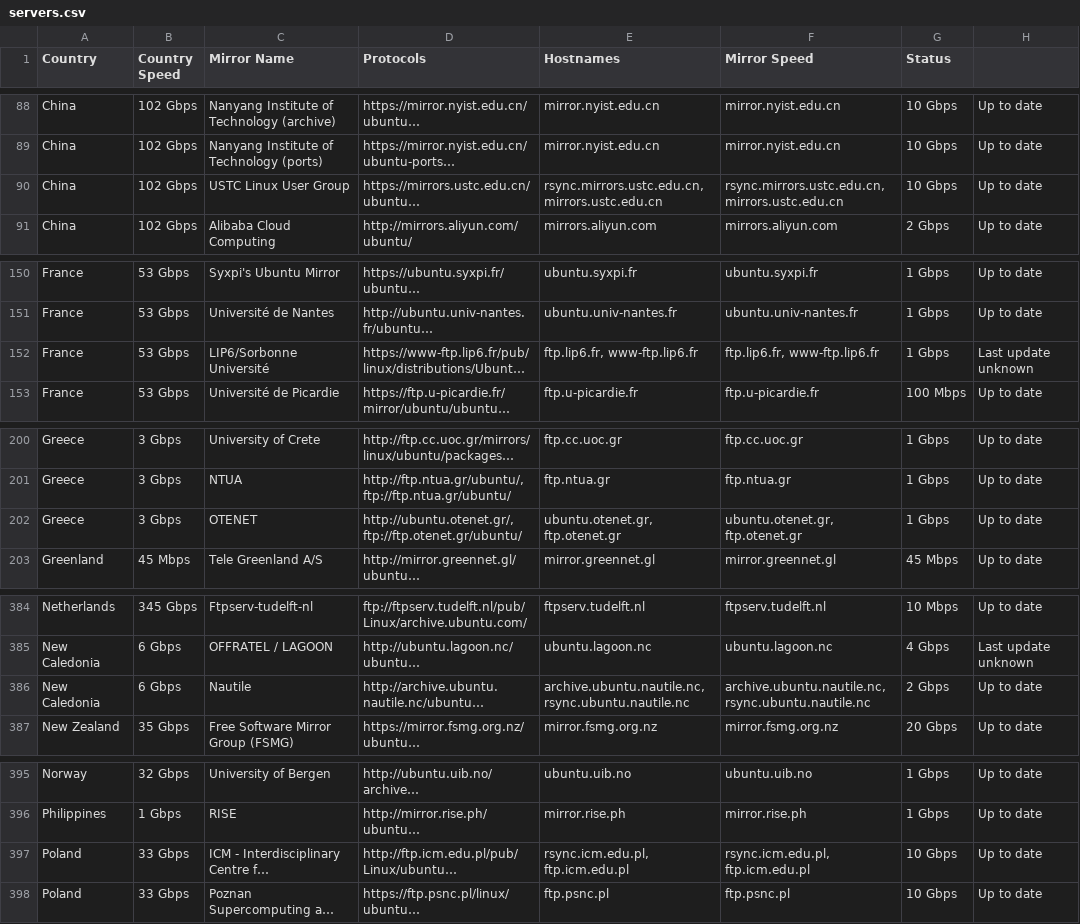
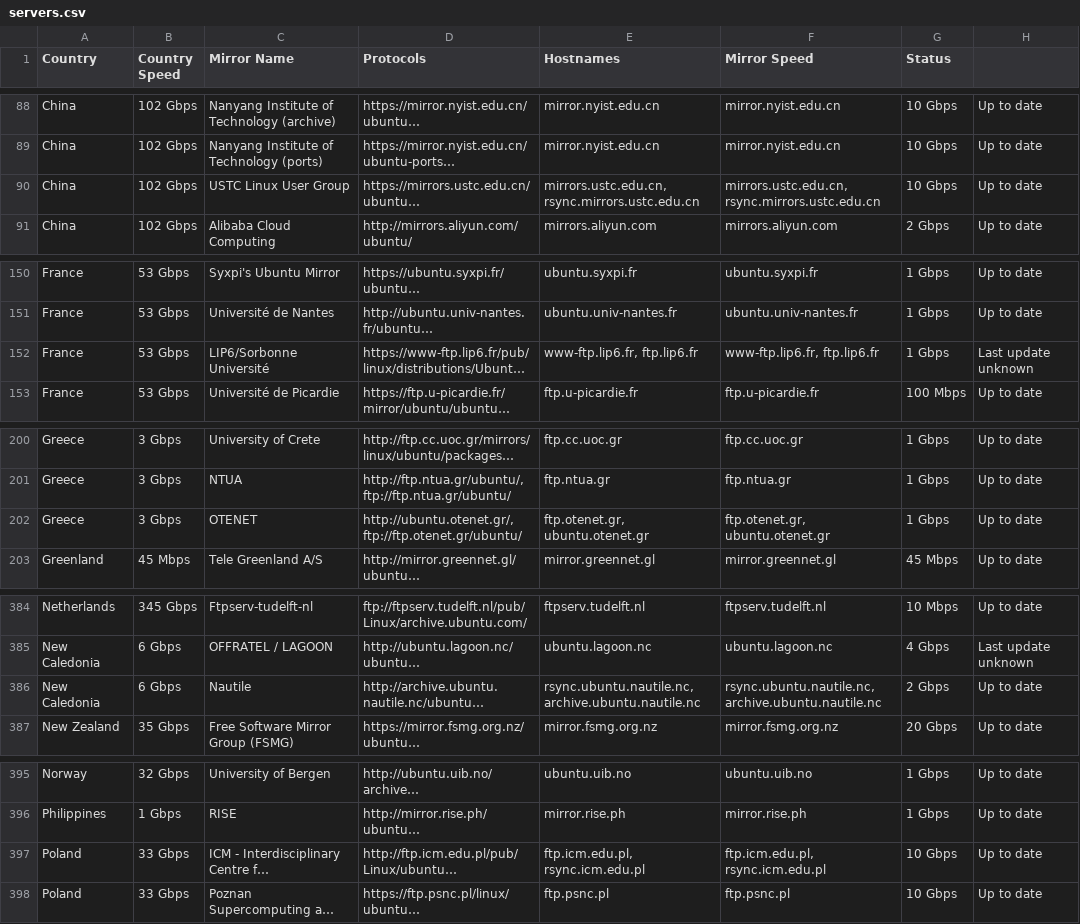
Before and after one commit to crazyuploader/Ubuntu-Mirror-Scraper, a CSV file: data/mirrors/archive/servers.csv, drawn as a sheet; only a part is shown, gaps mark what is left out; long unchanged cells end in …; the diff covers the shown part only; the diff names each change by its address in the sheet, - before the commit and + after, or states it on an @@ line.

```diff
--- a/data/mirrors/archive/servers.csv
+++ b/data/mirrors/archive/servers.csv
-E90 (Hostnames): rsync.mirrors.ustc.edu.cn, mirrors.ustc.edu.cn
+E90 (Hostnames): mirrors.ustc.edu.cn, rsync.mirrors.ustc.edu.cn
-F90 (Mirror Speed): rsync.mirrors.ustc.edu.cn, mirrors.ustc.edu.cn
+F90 (Mirror Speed): mirrors.ustc.edu.cn, rsync.mirrors.ustc.edu.cn
-E152 (Hostnames): ftp.lip6.fr, www-ftp.lip6.fr
+E152 (Hostnames): www-ftp.lip6.fr, ftp.lip6.fr
-F152 (Mirror Speed): ftp.lip6.fr, www-ftp.lip6.fr
+F152 (Mirror Speed): www-ftp.lip6.fr, ftp.lip6.fr
-E202 (Hostnames): ubuntu.otenet.gr, ftp.otenet.gr
+E202 (Hostnames): ftp.otenet.gr, ubuntu.otenet.gr
-F202 (Mirror Speed): ubuntu.otenet.gr, ftp.otenet.gr
+F202 (Mirror Speed): ftp.otenet.gr, ubuntu.otenet.gr
-E386 (Hostnames): archive.ubuntu.nautile.nc, rsync.ubuntu.nautile.nc
+E386 (Hostnames): rsync.ubuntu.nautile.nc, archive.ubuntu.nautile.nc
-F386 (Mirror Speed): archive.ubuntu.nautile.nc, rsync.ubuntu.nautile.nc
+F386 (Mirror Speed): rsync.ubuntu.nautile.nc, archive.ubuntu.nautile.nc
-E397 (Hostnames): rsync.icm.edu.pl, ftp.icm.edu.pl
+E397 (Hostnames): ftp.icm.edu.pl, rsync.icm.edu.pl
-F397 (Mirror Speed): rsync.icm.edu.pl, ftp.icm.edu.pl
+F397 (Mirror Speed): ftp.icm.edu.pl, rsync.icm.edu.pl
```
Also changed, not shown: 25 edited cells elsewhere in this file, data/mirrors/cd/servers.csv, 4 other files.
